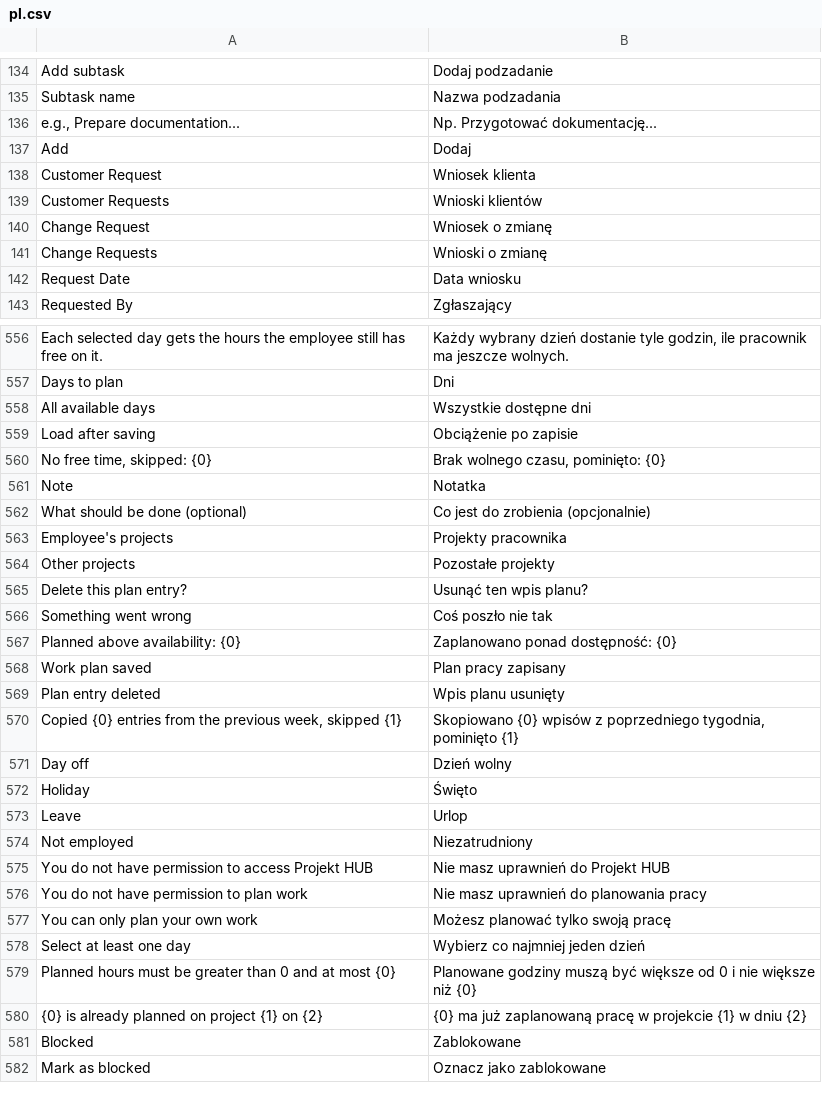
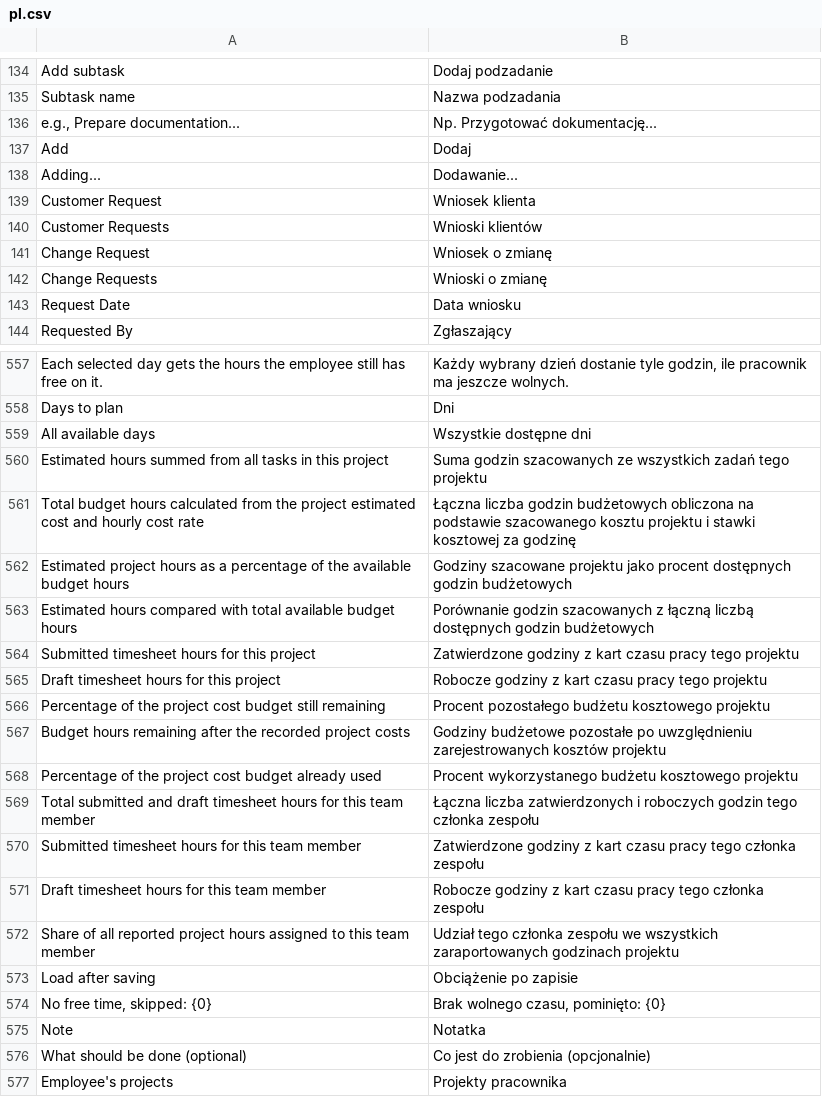
Before and after one commit to ERPnextPL/erpnext_project_hub, a CSV file: erpnext_projekt_hub/translations/pl.csv, drawn as a sheet; only a part is shown, gaps mark what is left out; the shorter side is filled out with more unchanged rows.

Commit message:
feat: add user mention options API and enhance ToDo description with task details

```diff
--- a/erpnext_projekt_hub/translations/pl.csv
+++ b/erpnext_projekt_hub/translations/pl.csv
@@ -137,2 +137,3 @@
 "Add","Dodaj"
+"Adding...","Dodawanie..."
 "Customer Request","Wniosek klienta"
@@ -558,2 +559,15 @@
 "All available days","Wszystkie dostępne dni"
+"Estimated hours summed from all tasks in this project","Suma godzin szacowanych ze wszystkich zadań tego projektu"
+"Total budget hours calculated from the project estimated cost and hourly cost rate","Łączna liczba godzin budżetowych obliczona na podstawie szacowanego kosztu projektu i stawki kosztowej za godzinę"
+"Estimated project hours as a percentage of the available budget hours","Godziny szacowane projektu jako procent dostępnych godzin budżetowych"
+"Estimated hours compared with total available budget hours","Porównanie godzin szacowanych z łączną liczbą dostępnych godzin budżetowych"
+"Submitted timesheet hours for this project","Zatwierdzone godziny z kart czasu pracy tego projektu"
+"Draft timesheet hours for this project","Robocze godziny z kart czasu pracy tego projektu"
+"Percentage of the project cost budget still remaining","Procent pozostałego budżetu kosztowego projektu"
+"Budget hours remaining after the recorded project costs","Godziny budżetowe pozostałe po uwzględnieniu zarejestrowanych kosztów projektu"
+"Percentage of the project cost budget already used","Procent wykorzystanego budżetu kosztowego projektu"
+"Total submitted and draft timesheet hours for this team member","Łączna liczba zatwierdzonych i roboczych godzin tego członka zespołu"
+"Submitted timesheet hours for this team member","Zatwierdzone godziny z kart czasu pracy tego członka zespołu"
+"Draft timesheet hours for this team member","Robocze godziny z kart czasu pracy tego członka zespołu"
+"Share of all reported project hours assigned to this team member","Udział tego członka zespołu we wszystkich zaraportowanych godzinach projektu"
 "Load after saving","Obciążenie po zapisie"
```
Also changed, not shown: 7 other files.
